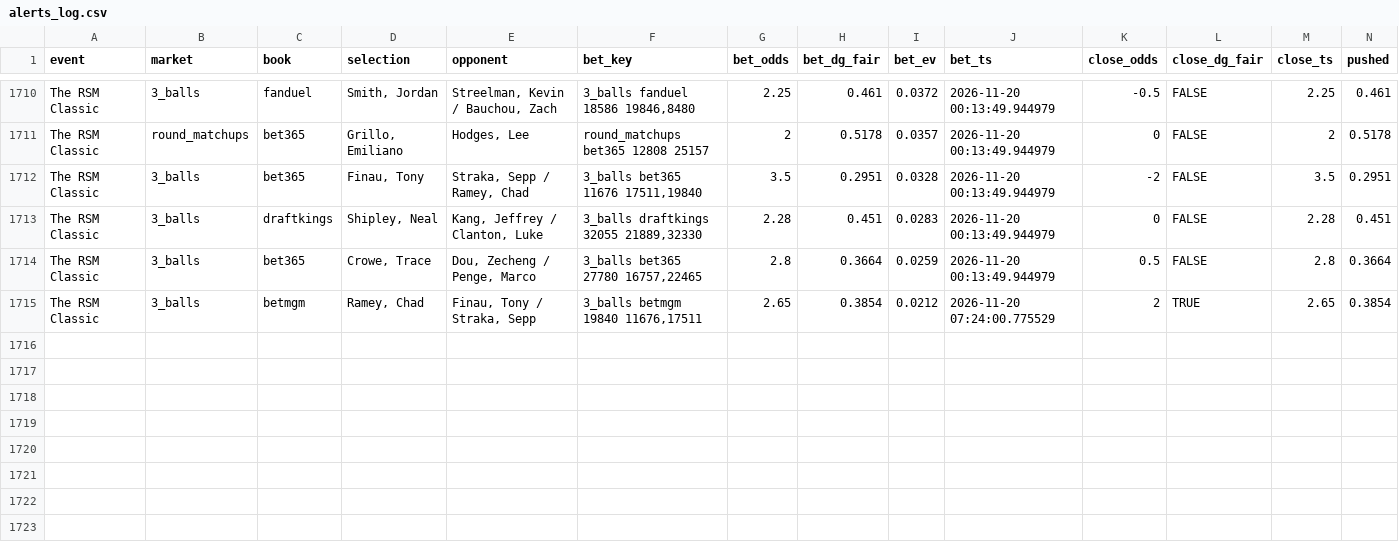
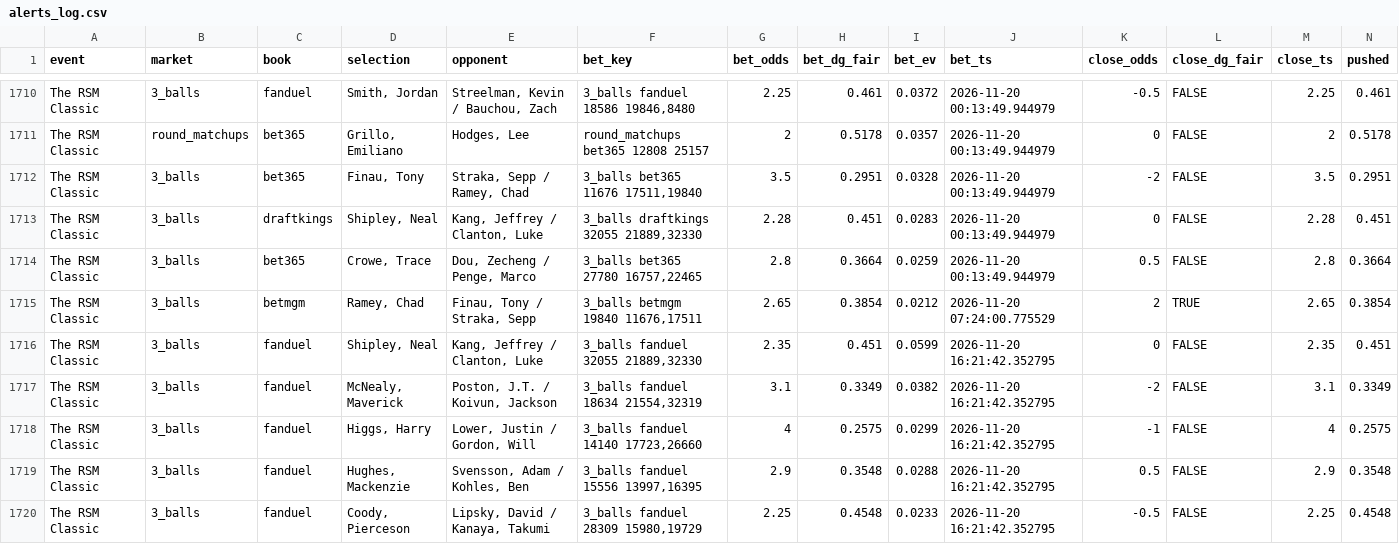
Before and after one commit to lucas-diehl/evbetting, a CSV file: golf_picks/alerts_log.csv, drawn as a sheet; only a part is shown, gaps mark what is left out; rows hold the shown columns only; the diff names each change by its address in the sheet, - before the commit and + after, or states it on an @@ line.

```diff
--- a/golf_picks/alerts_log.csv
+++ b/golf_picks/alerts_log.csv
+row 1716: The RSM Classic | 3_balls | fanduel | Shipley, Neal | Kang, Jeffrey / Clanton, Luke | 3_balls fanduel 32055 21889,32330 | 2.35 | 0.451 | 0.0599 | 2026-11-20 16:21:42.352795 | 0 | FALSE | 2.35 | 0.451
+row 1717: The RSM Classic | 3_balls | fanduel | McNealy, Maverick | Poston, J.T. / Koivun, Jackson | 3_balls fanduel 18634 21554,32319 | 3.1 | 0.3349 | 0.0382 | 2026-11-20 16:21:42.352795 | -2 | FALSE | 3.1 | 0.3349
+row 1718: The RSM Classic | 3_balls | fanduel | Higgs, Harry | Lower, Justin / Gordon, Will | 3_balls fanduel 14140 17723,26660 | 4 | 0.2575 | 0.0299 | 2026-11-20 16:21:42.352795 | -1 | FALSE | 4 | 0.2575
+row 1719: The RSM Classic | 3_balls | fanduel | Hughes, Mackenzie | Svensson, Adam / Kohles, Ben | 3_balls fanduel 15556 13997,16395 | 2.9 | 0.3548 | 0.0288 | 2026-11-20 16:21:42.352795 | 0.5 | FALSE | 2.9 | 0.3548
+row 1720: The RSM Classic | 3_balls | fanduel | Coody, Pierceson | Lipsky, David / Kanaya, Takumi | 3_balls fanduel 28309 15980,19729 | 2.25 | 0.4548 | 0.0233 | 2026-11-20 16:21:42.352795 | -0.5 | FALSE | 2.25 | 0.4548
```
Also changed, not shown: golf_picks/clv_results.csv, 1 other file.
